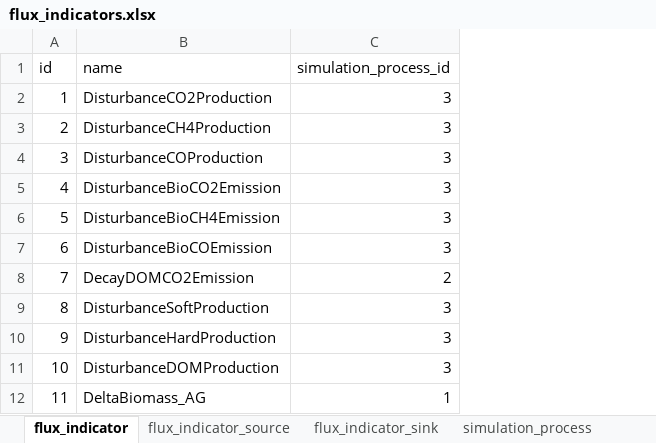
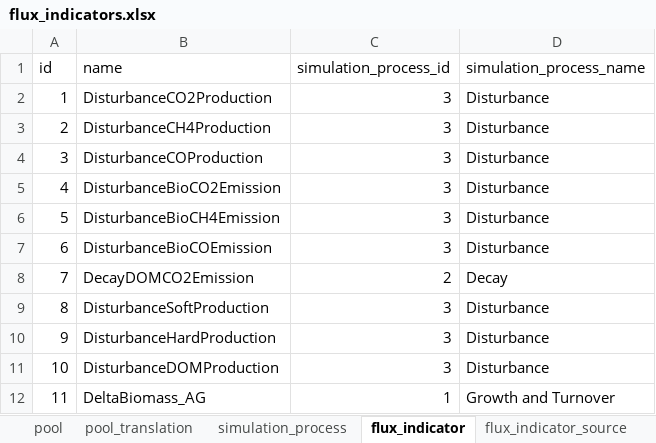
Before and after one commit to cat-cfs/cbm_defaults, an Excel workbook: flux_indicators.xlsx, sheet flux_indicator, drawn as a sheet; only a part is shown; values as stored, in another font and other column widths than the file's, no borders; the diff names each change by its address in the sheet, - before the commit and + after, or states it on an @@ line.

```diff
--- a/flux_indicators.xlsx (sheet flux_indicator)
+++ b/flux_indicators.xlsx (sheet flux_indicator)
+sheet tab: pool
+sheet tab: pool_translation
@@ sheet tab order changed: pool | pool_translation | simulation_process | flux_indicator | flux_indicator_source @@
+column D (simulation_process_name), rows 2-12: Disturbance | Disturbance | Disturbance | Disturbance | Disturbance | Disturbance | Decay | Disturbance | Disturbance | Disturbance | Growth and Turnover
```
Also changed, not shown: sheet simulation_process, other sheet tabs.
